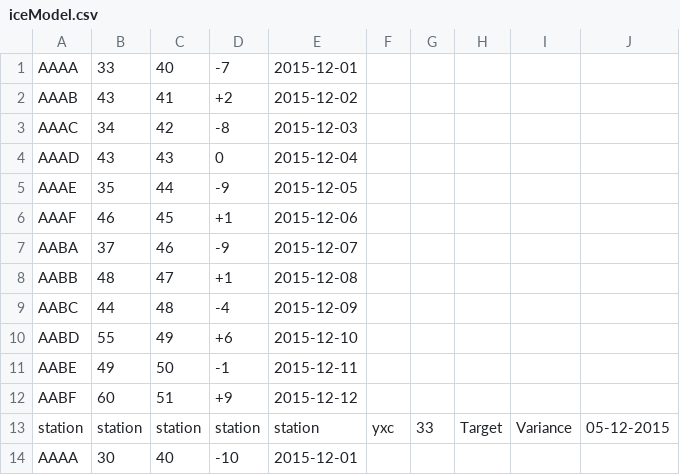
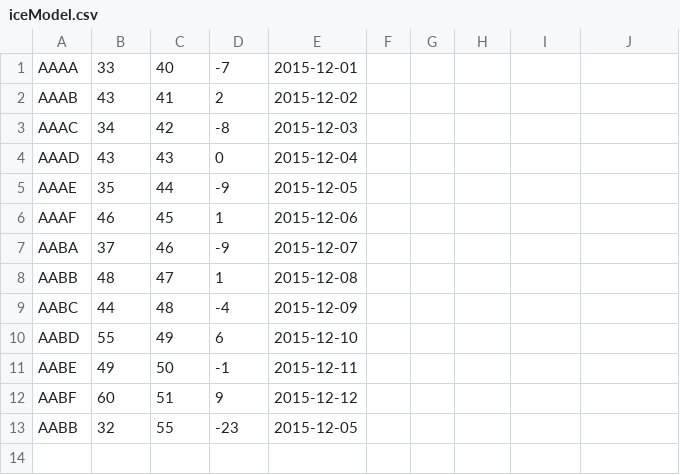
Before and after one commit to CaptainLili/Gruppe4_IceCream, a CSV file: IceCream/iceModel.csv, drawn as a sheet; removed rows and columns are numbered as before the commit, all else as after; the diff names each change by its address in the sheet, - before the commit and + after, or states it on an @@ line.

```diff
--- a/IceCream/iceModel.csv
+++ b/IceCream/iceModel.csv
-D2: +2
+D2: 2
-D6: +1
+D6: 1
-D8: +1
+D8: 1
-D10: +6
+D10: 6
-D12: +9
+D12: 9
-row 13: station | station | station | station | station | yxc | 33 | Target | Variance | 05-12-2015
-row 14: AAAA | 30 | 40 | -10 | 2015-12-01
+row 13: AABB | 32 | 55 | -23 | 2015-12-05
```
Also changed, not shown: 1 other file.
